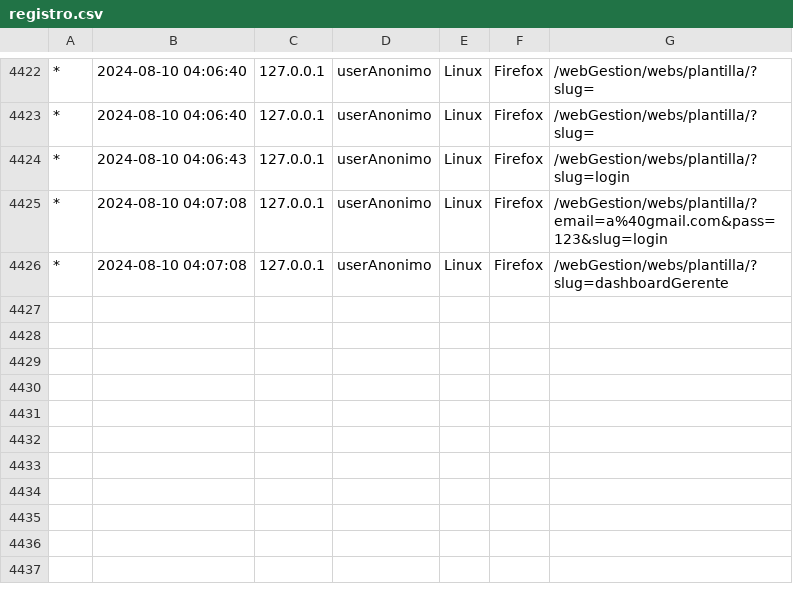
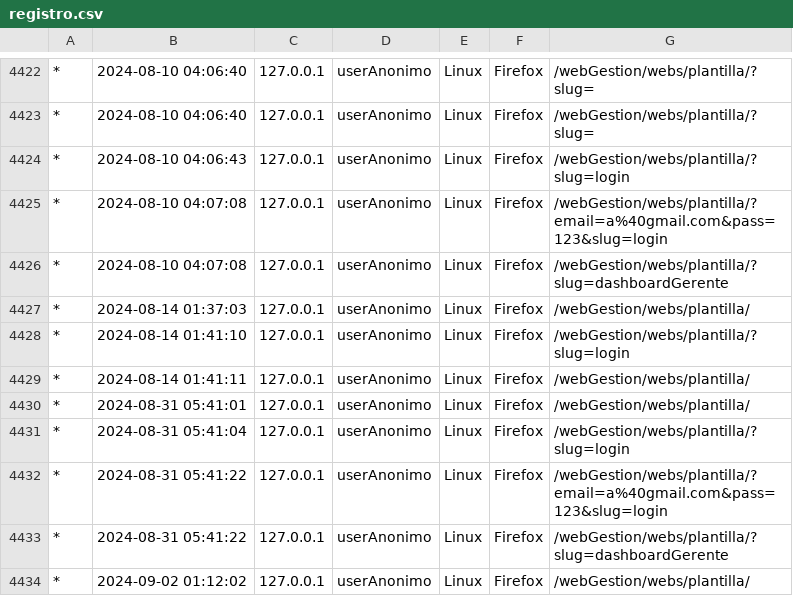
Before and after one commit to KaselaDev/webGestion, a CSV file: webs/plantilla/Models/registro.csv, drawn as a sheet; only a part is shown, gaps mark what is left out.

Commit message:
Diseño Dashboard

```diff
--- a/webs/plantilla/Models/registro.csv
+++ b/webs/plantilla/Models/registro.csv
@@ -4426 +4426,9 @@
 *|2024-08-10 04:07:08|127.0.0.1|userAnonimo|Linux|Firefox|/webGestion/webs/plantilla/?slug=dashboardGerente
+*|2024-08-14 01:37:03|127.0.0.1|userAnonimo|Linux|Firefox|/webGestion/webs/plantilla/
+*|2024-08-14 01:41:10|127.0.0.1|userAnonimo|Linux|Firefox|/webGestion/webs/plantilla/?slug=login
+*|2024-08-14 01:41:11|127.0.0.1|userAnonimo|Linux|Firefox|/webGestion/webs/plantilla/
+*|2024-08-31 05:41:01|127.0.0.1|userAnonimo|Linux|Firefox|/webGestion/webs/plantilla/
+*|2024-08-31 05:41:04|127.0.0.1|userAnonimo|Linux|Firefox|/webGestion/webs/plantilla/?slug=login
+*|2024-08-31 05:41:22|127.0.0.1|userAnonimo|Linux|Firefox|/webGestion/webs/plantilla/?email=a%40gmail.com&pass=123&slug=login
+*|2024-08-31 05:41:22|127.0.0.1|userAnonimo|Linux|Firefox|/webGestion/webs/plantilla/?slug=dashboardGerente
+*|2024-09-02 01:12:02|127.0.0.1|userAnonimo|Linux|Firefox|/webGestion/webs/plantilla/
```
Also changed, not shown: 6 other files.
